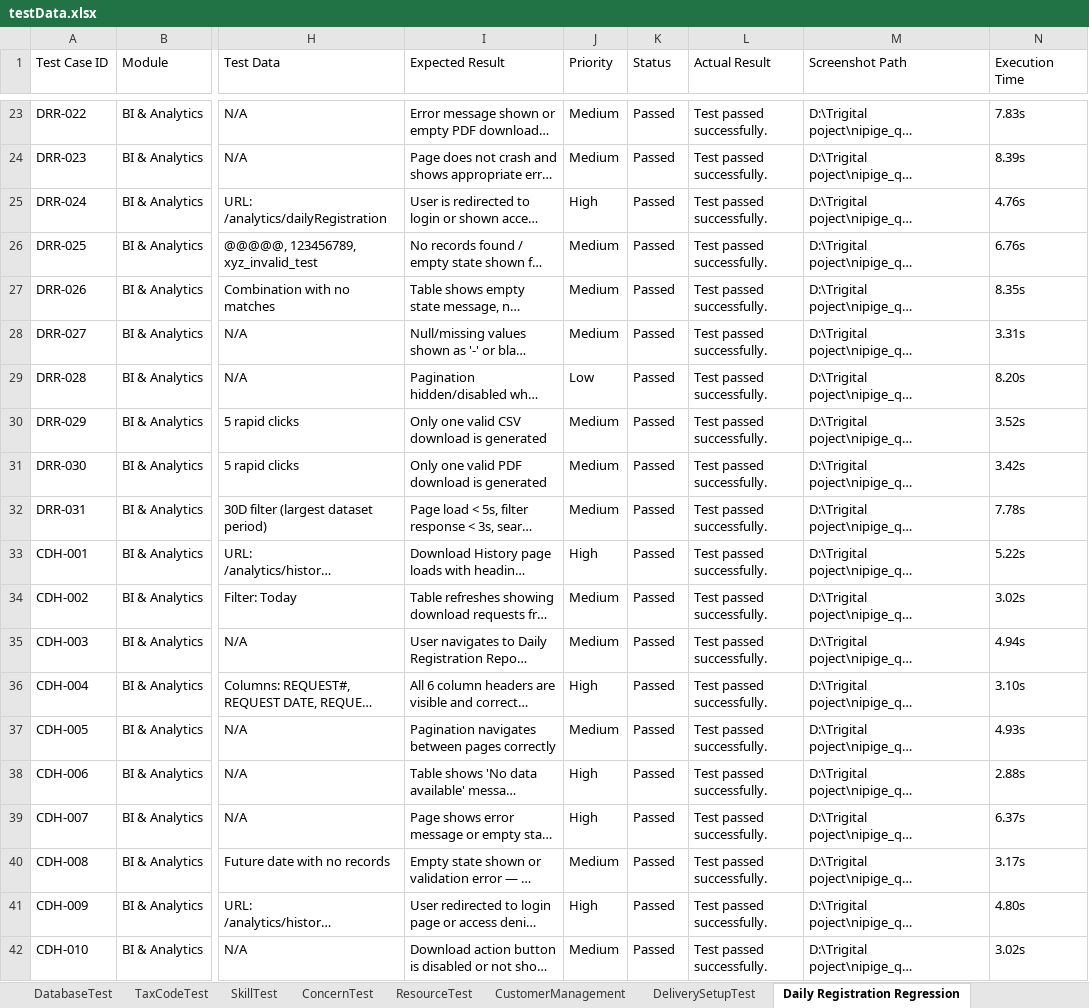
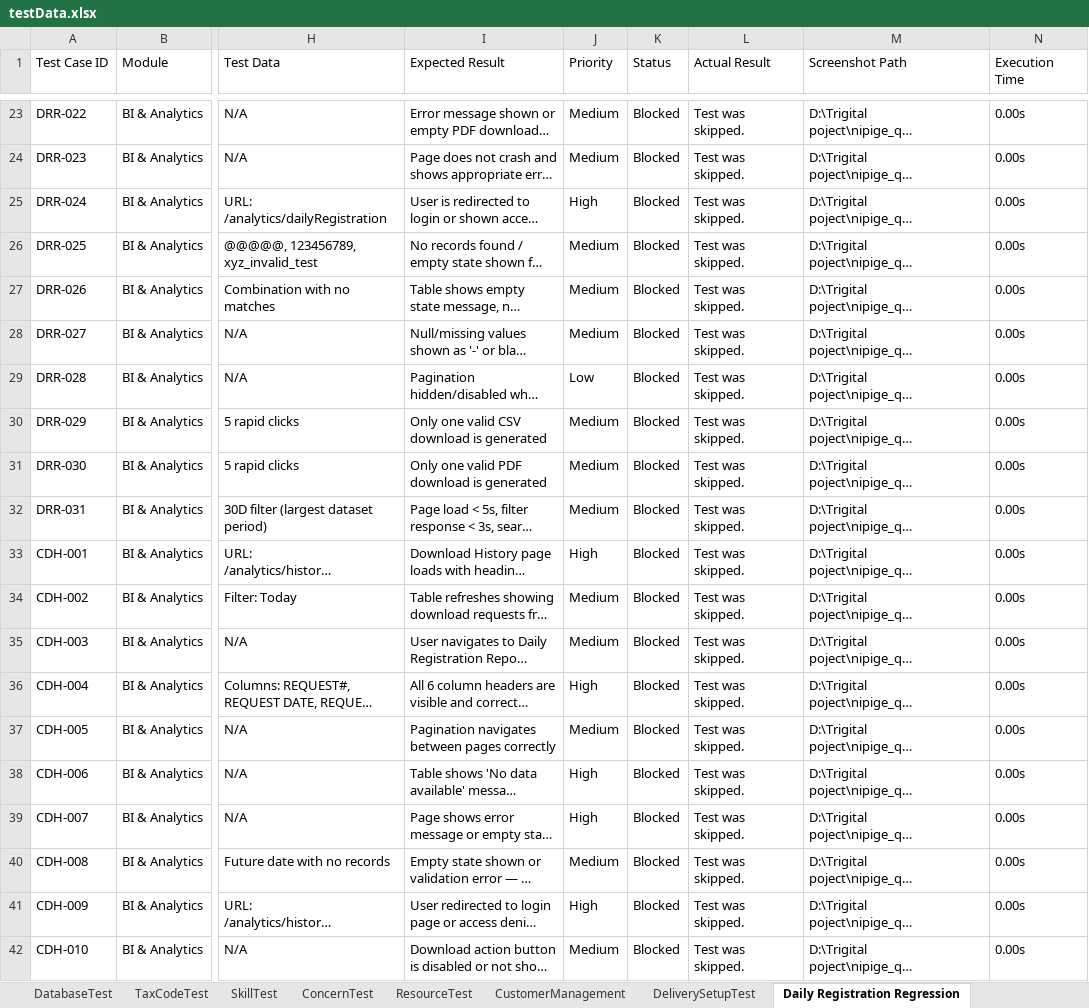
Before and after one commit to trigitaltech/nipige_qa_automation, an Excel workbook: src/resources/data/testData.xlsx, sheet Daily Registration Regression, drawn as a sheet; only a part is shown, gaps mark what is left out; long unchanged cells end in …; values as stored, in another font and other column widths than the file's, no borders; the diff covers the shown part only; the diff names each change by its address in the sheet, - before the commit and + after, or states it on an @@ line.

```diff
--- a/src/resources/data/testData.xlsx (sheet Daily Registration Regression)
+++ b/src/resources/data/testData.xlsx (sheet Daily Registration Regression)
-K23:K42 (Status): Passed
+K23:K42 (Status): Blocked
-L23:L42 (Actual Result): Test passed successfully.
+L23:L42 (Actual Result): Test was skipped.
-N23 (Execution Time): 7.83s
+N23 (Execution Time): 0.00s
-N24 (Execution Time): 8.39s
+N24 (Execution Time): 0.00s
-N25 (Execution Time): 4.76s
+N25 (Execution Time): 0.00s
-N26 (Execution Time): 6.76s
+N26 (Execution Time): 0.00s
-N27 (Execution Time): 8.35s
+N27 (Execution Time): 0.00s
-N28 (Execution Time): 3.31s
+N28 (Execution Time): 0.00s
-N29 (Execution Time): 8.20s
+N29 (Execution Time): 0.00s
-N30 (Execution Time): 3.52s
+N30 (Execution Time): 0.00s
-N31 (Execution Time): 3.42s
+N31 (Execution Time): 0.00s
-N32 (Execution Time): 7.78s
+N32 (Execution Time): 0.00s
-N33 (Execution Time): 5.22s
+N33 (Execution Time): 0.00s
-N34 (Execution Time): 3.02s
+N34 (Execution Time): 0.00s
-N35 (Execution Time): 4.94s
+N35 (Execution Time): 0.00s
-N36 (Execution Time): 3.10s
+N36 (Execution Time): 0.00s
-N37 (Execution Time): 4.93s
+N37 (Execution Time): 0.00s
-N38 (Execution Time): 2.88s
+N38 (Execution Time): 0.00s
-N39 (Execution Time): 6.37s
+N39 (Execution Time): 0.00s
-N40 (Execution Time): 3.17s
+N40 (Execution Time): 0.00s
-N41 (Execution Time): 4.80s
+N41 (Execution Time): 0.00s
-N42 (Execution Time): 3.02s
+N42 (Execution Time): 0.00s
```
Also changed, not shown: 61 edited cells elsewhere in this sheet, other sheet tabs, 6 other files.
